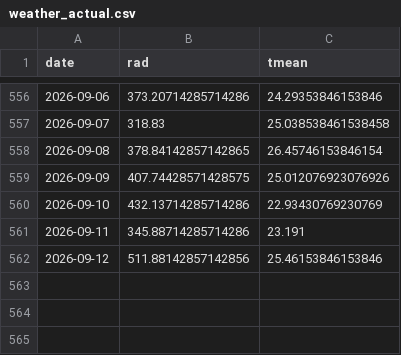
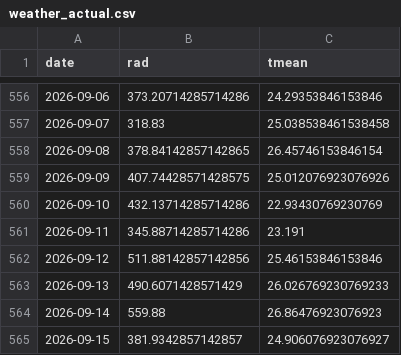
Before and after one commit to hsumiyoshi/lab, a CSV file: exp01_jepx/data/weather_actual.csv, drawn as a sheet; only a part is shown, gaps mark what is left out; the diff names each change by its address in the sheet, - before the commit and + after, or states it on an @@ line.

```diff
--- a/exp01_jepx/data/weather_actual.csv
+++ b/exp01_jepx/data/weather_actual.csv
+row 563: 2026-09-13 | 490.6071428571429 | 26.026769230769233
+row 564: 2026-09-14 | 559.88 | 26.86476923076923
+row 565: 2026-09-15 | 381.9342857142857 | 24.906076923076927
```
Also changed, not shown: exp01_jepx/reports/forward_ledger.csv, 7 other files.
